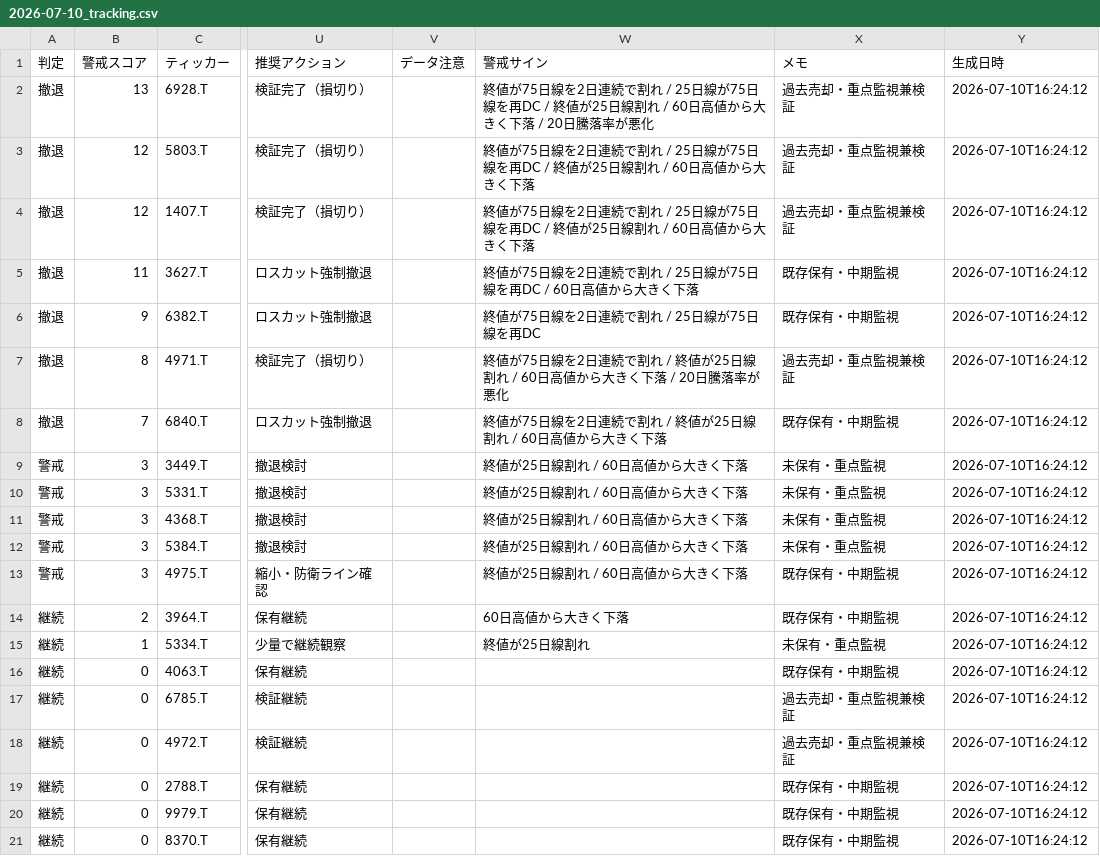
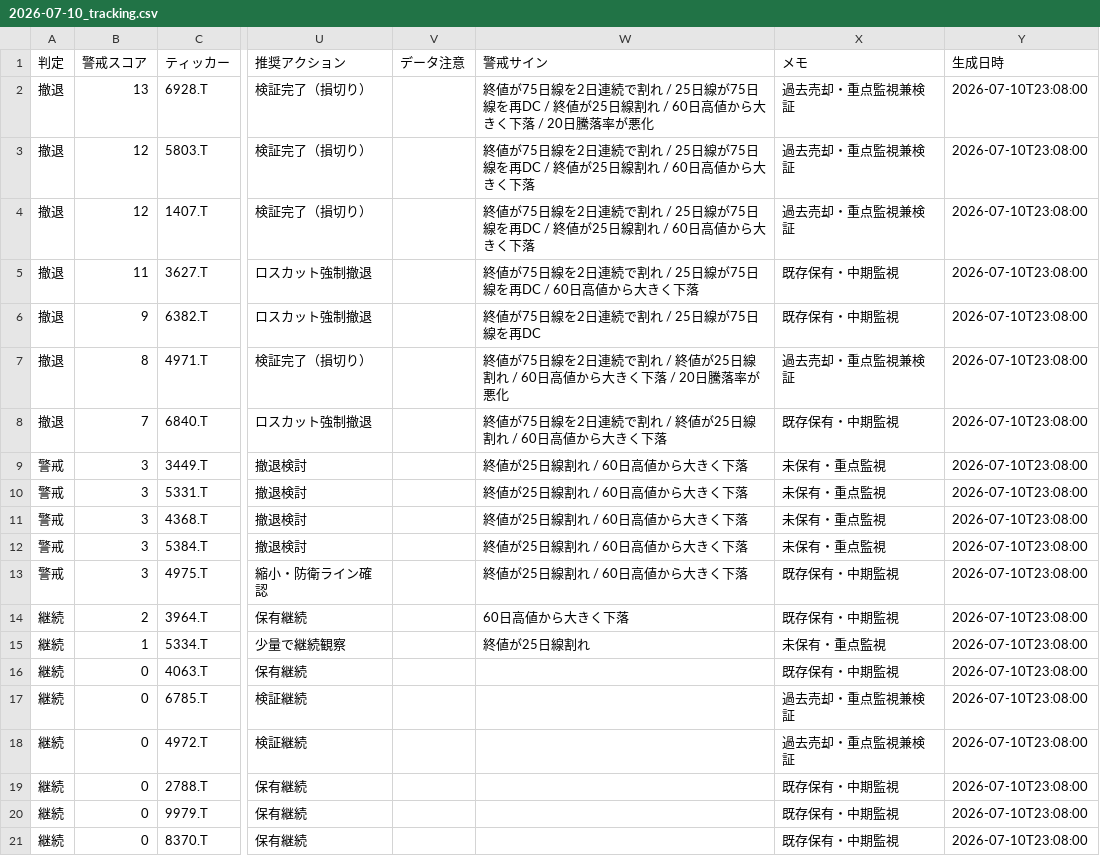
Before and after one commit to naoyann3/long-term-screener, a CSV file: results/long_term_tracking/2026-07-10_tracking.csv, drawn as a sheet; only a part is shown, gaps mark what is left out; the diff names each change by its address in the sheet, - before the commit and + after, or states it on an @@ line.

```diff
--- a/results/long_term_tracking/2026-07-10_tracking.csv
+++ b/results/long_term_tracking/2026-07-10_tracking.csv
-Y2:Y21 (生成日時): 2026-07-10T16:24:12
+Y2:Y21 (生成日時): 2026-07-10T23:08:00
```
Also changed, not shown: 2 other files.
